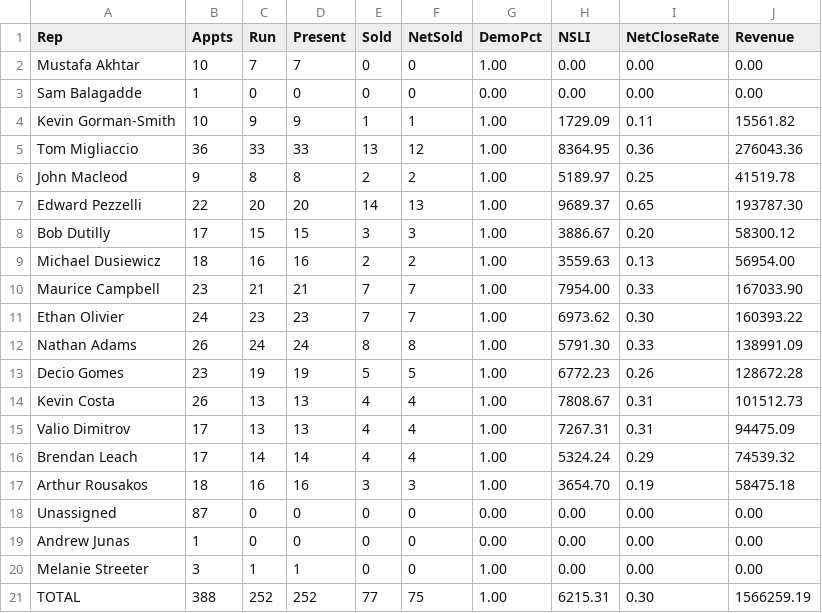
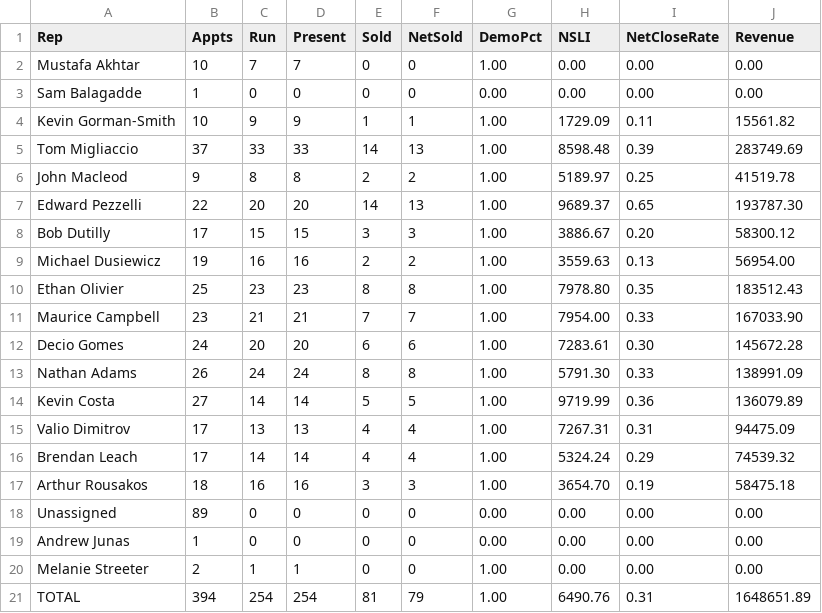
Before and after one commit to SeanSenno/rebath-sales-dashboard, a CSV file: data/sales-rep-mtd.csv, drawn as a sheet.

Commit message:
Daily refresh via Zap

```diff
--- a/data/sales-rep-mtd.csv
+++ b/data/sales-rep-mtd.csv
@@ -4,3 +4,3 @@ Sam Balagadde,1,0,0,0,0,0.00,0.00,0.00,0.00
 Kevin Gorman-Smith,10,9,9,1,1,1.00,1729.09,0.11,15561.82
-Tom Migliaccio,36,33,33,13,12,1.00,8364.95,0.36,276043.36
+Tom Migliaccio,37,33,33,14,13,1.00,8598.48,0.39,283749.69
 John Macleod,9,8,8,2,2,1.00,5189.97,0.25,41519.78
@@ -8,8 +8,8 @@ Edward Pezzelli,22,20,20,14,13,1.00,9689.37,0.65,193787.30
 Bob Dutilly,17,15,15,3,3,1.00,3886.67,0.20,58300.12
-Michael Dusiewicz,18,16,16,2,2,1.00,3559.63,0.13,56954.00
+Michael Dusiewicz,19,16,16,2,2,1.00,3559.63,0.13,56954.00
+Ethan Olivier,25,23,23,8,8,1.00,7978.80,0.35,183512.43
 Maurice Campbell,23,21,21,7,7,1.00,7954.00,0.33,167033.90
-Ethan Olivier,24,23,23,7,7,1.00,6973.62,0.30,160393.22
+Decio Gomes,24,20,20,6,6,1.00,7283.61,0.30,145672.28
 Nathan Adams,26,24,24,8,8,1.00,5791.30,0.33,138991.09
-Decio Gomes,23,19,19,5,5,1.00,6772.23,0.26,128672.28
-Kevin Costa,26,13,13,4,4,1.00,7808.67,0.31,101512.73
+Kevin Costa,27,14,14,5,5,1.00,9719.99,0.36,136079.89
 Valio Dimitrov,17,13,13,4,4,1.00,7267.31,0.31,94475.09
@@ -17,5 +17,5 @@ Brendan Leach,17,14,14,4,4,1.00,5324.24,0.29,74539.32
 Arthur Rousakos,18,16,16,3,3,1.00,3654.70,0.19,58475.18
-Unassigned,87,0,0,0,0,0.00,0.00,0.00,0.00
+Unassigned,89,0,0,0,0,0.00,0.00,0.00,0.00
 Andrew Junas,1,0,0,0,0,0.00,0.00,0.00,0.00
-Melanie Streeter,3,1,1,0,0,1.00,0.00,0.00,0.00
-TOTAL,388,252,252,77,75,1.00,6215.31,0.30,1566259.19
+Melanie Streeter,2,1,1,0,0,1.00,0.00,0.00,0.00
+TOTAL,394,254,254,81,79,1.00,6490.76,0.31,1648651.89
```
